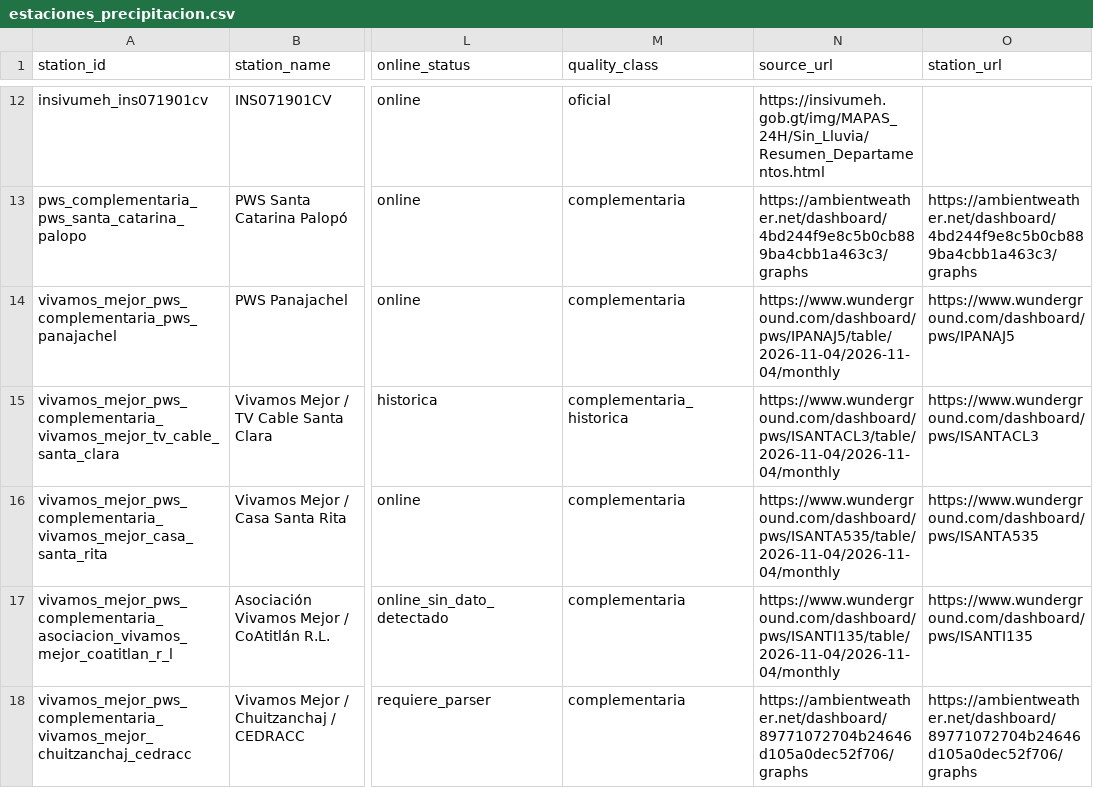
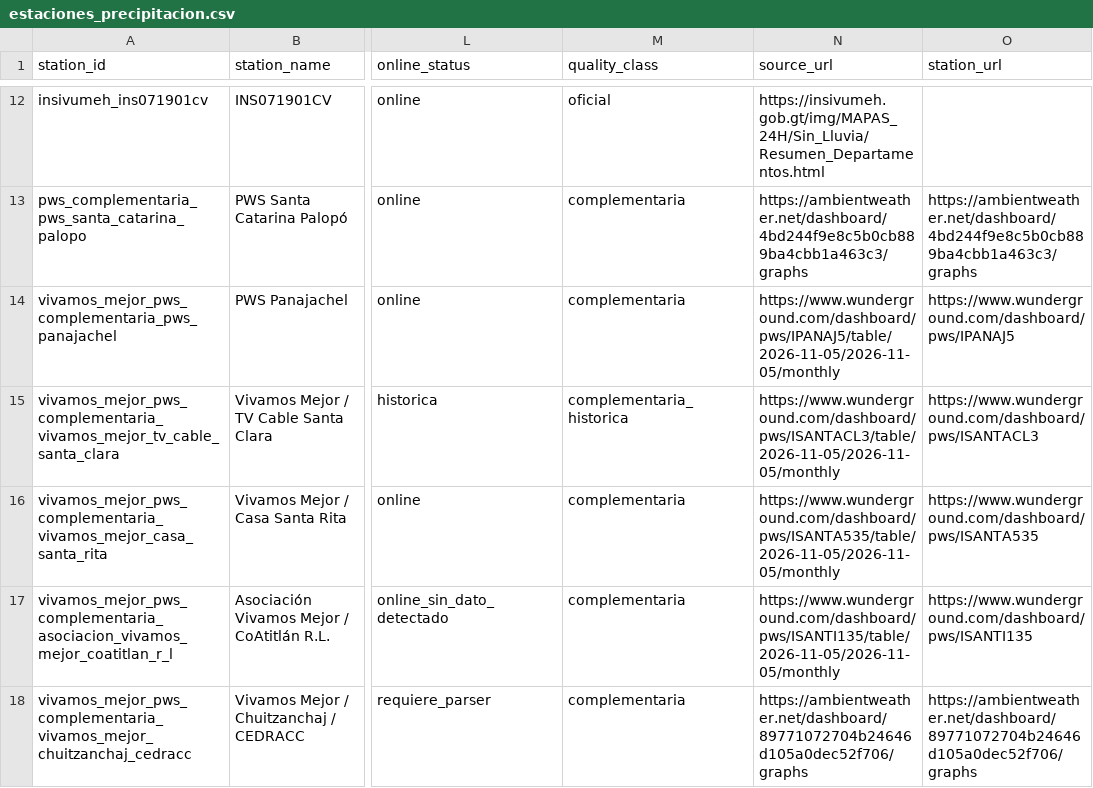
Before and after one commit to geograficaaala/MTA, a CSV file: docs/data/precipitaciones/estaciones_precipitacion.csv, drawn as a sheet; only a part is shown, gaps mark what is left out; the diff names each change by its address in the sheet, - before the commit and + after, or states it on an @@ line.

```diff
--- a/docs/data/precipitaciones/estaciones_precipitacion.csv
+++ b/docs/data/precipitaciones/estaciones_precipitacion.csv
-N14 (source_url): https://www.wunderground.com/dashboard/pws/IPANAJ5/table/2026-11-04/2026-11-04/monthly
+N14 (source_url): https://www.wunderground.com/dashboard/pws/IPANAJ5/table/2026-11-05/2026-11-05/monthly
-N15 (source_url): https://www.wunderground.com/dashboard/pws/ISANTACL3/table/2026-11-04/2026-11-04/monthly
+N15 (source_url): https://www.wunderground.com/dashboard/pws/ISANTACL3/table/2026-11-05/2026-11-05/monthly
-N16 (source_url): https://www.wunderground.com/dashboard/pws/ISANTA535/table/2026-11-04/2026-11-04/monthly
+N16 (source_url): https://www.wunderground.com/dashboard/pws/ISANTA535/table/2026-11-05/2026-11-05/monthly
-N17 (source_url): https://www.wunderground.com/dashboard/pws/ISANTI135/table/2026-11-04/2026-11-04/monthly
+N17 (source_url): https://www.wunderground.com/dashboard/pws/ISANTI135/table/2026-11-05/2026-11-05/monthly
```
Also changed, not shown: docs/data/precipitaciones/historico/2026/2026-11.csv, 11 other files.
